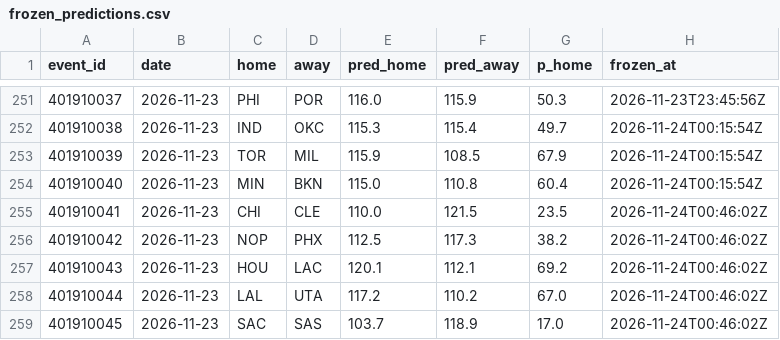
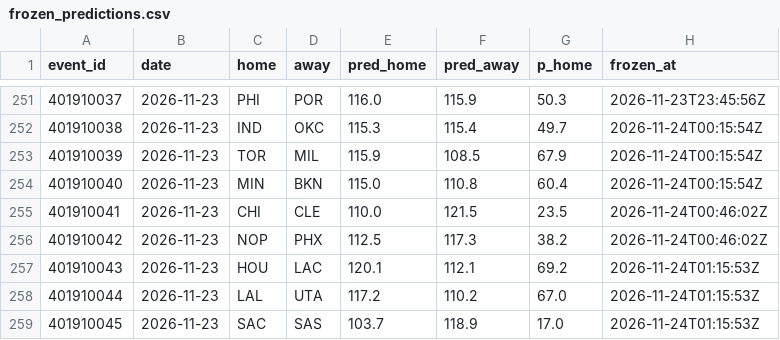
Before and after one commit to harisbyhaqi/hoopcast, a CSV file: data/frozen_predictions.csv, drawn as a sheet; only a part is shown, gaps mark what is left out.

```diff
--- a/data/frozen_predictions.csv
+++ b/data/frozen_predictions.csv
@@ -256,4 +256,4 @@ event_id,date,home,away,pred_home,pred_away,p_home,frozen_at
 401910042,2026-11-23,NOP,PHX,112.5,117.3,38.2,2026-11-24T00:46:02Z
-401910043,2026-11-23,HOU,LAC,120.1,112.1,69.2,2026-11-24T00:46:02Z
-401910044,2026-11-23,LAL,UTA,117.2,110.2,67.0,2026-11-24T00:46:02Z
-401910045,2026-11-23,SAC,SAS,103.7,118.9,17.0,2026-11-24T00:46:02Z
+401910043,2026-11-23,HOU,LAC,120.1,112.1,69.2,2026-11-24T01:15:53Z
+401910044,2026-11-23,LAL,UTA,117.2,110.2,67.0,2026-11-24T01:15:53Z
+401910045,2026-11-23,SAC,SAS,103.7,118.9,17.0,2026-11-24T01:15:53Z
```
Also changed, not shown: data/schedule.csv, 5 other files.
